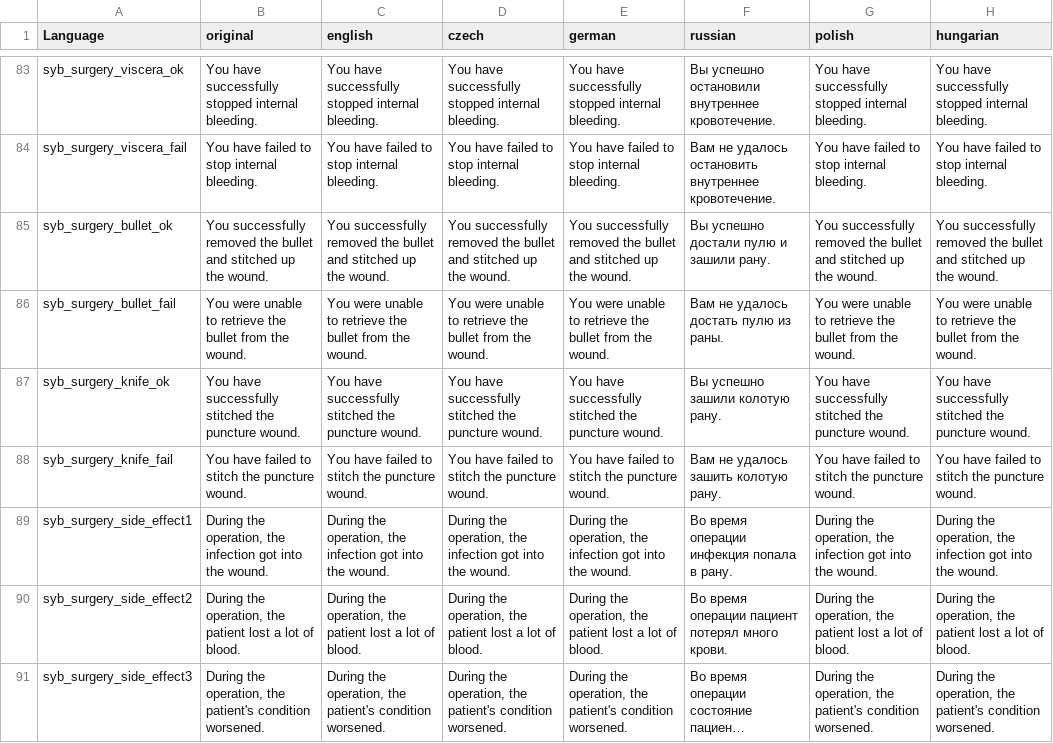
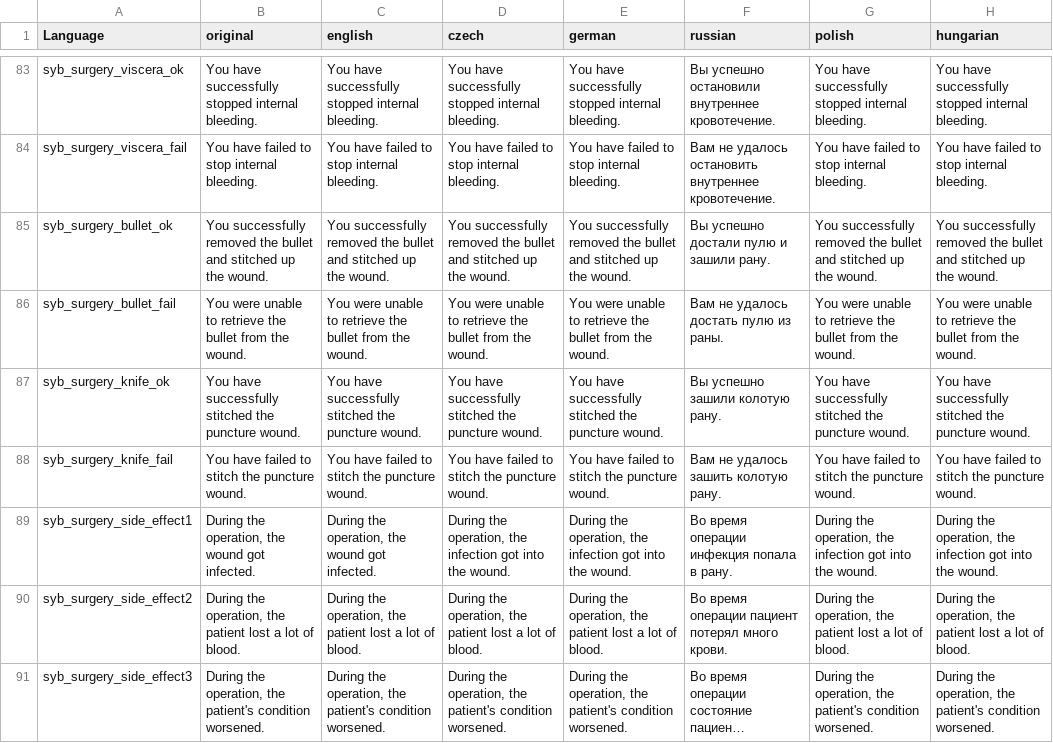
Before and after one commit to CubeGaming-Development/SyberiaClient, a CSV file: src/languagecore/stringtable.csv, drawn as a sheet; only a part is shown, gaps mark what is left out; long unchanged cells end in …; the diff covers the shown part only; the diff names each change by its address in the sheet, - before the commit and + after, or states it on an @@ line.

Commit message:
Update stringtable.csv
fixed some weird english translation by the initial mod-creators.

Co-Authored-By: Firestorm-CG <85892745+Firestorm-CG@users.noreply.github.com>

```diff
--- a/src/languagecore/stringtable.csv
+++ b/src/languagecore/stringtable.csv
-B89 (original): …operation, the infection got into the wound.
+B89 (original): …operation, the wound got infected.
-C89 (english): …operation, the infection got into the wound.
+C89 (english): …operation, the wound got infected.
```
Also changed, not shown: 61 edited cells elsewhere in this file.
